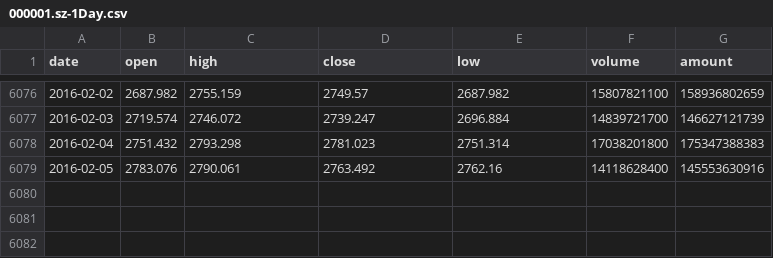
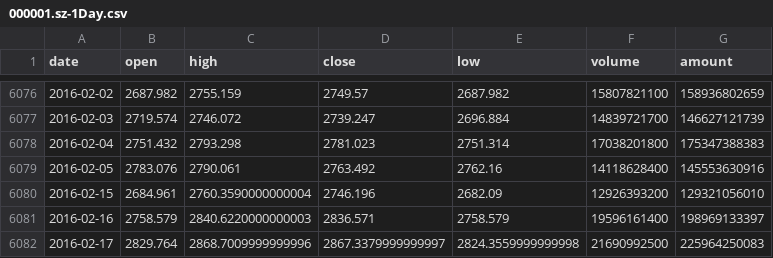
Before and after one commit to ssjatmhmy/agares, a CSV file: data/cst/000001.sz-1Day.csv, drawn as a sheet; only a part is shown, gaps mark what is left out.

```diff
--- a/data/cst/000001.sz-1Day.csv
+++ b/data/cst/000001.sz-1Day.csv
@@ -6079 +6079,4 @@ date,open,high,close,low,volume,amount
 2016-02-05,2783.076,2790.061,2763.492,2762.16,14118628400,145553630916
+2016-02-15,2684.961,2760.3590000000004,2746.196,2682.09,12926393200,129321056010
+2016-02-16,2758.579,2840.6220000000003,2836.571,2758.579,19596161400,198969133397
+2016-02-17,2829.764,2868.7009999999996,2867.3379999999997,2824.3559999999998,21690992500,225964250083
```
Also changed, not shown: data/cst/000049.dsdc-1Day.csv, data/cst/600004.byjc-1Day.csv, 14 other files.
